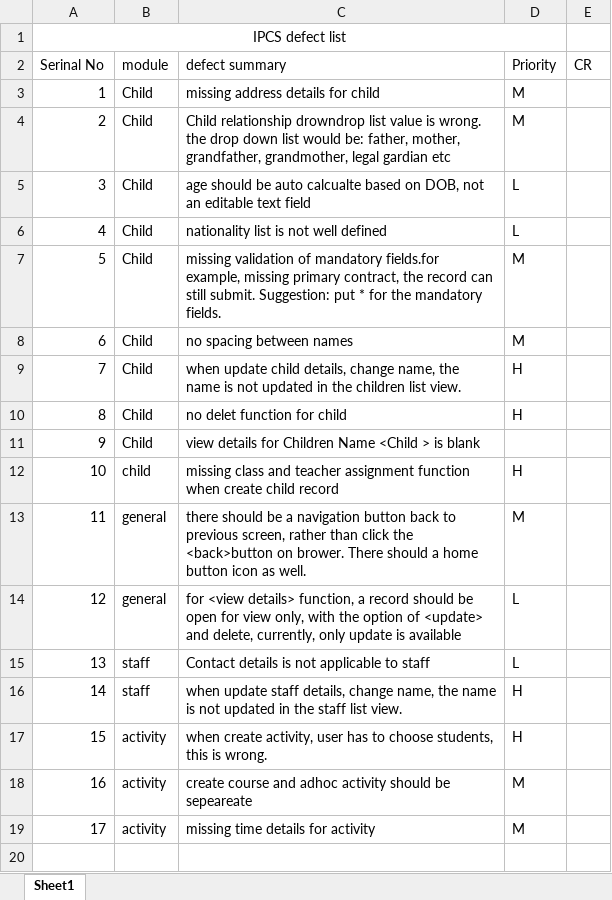
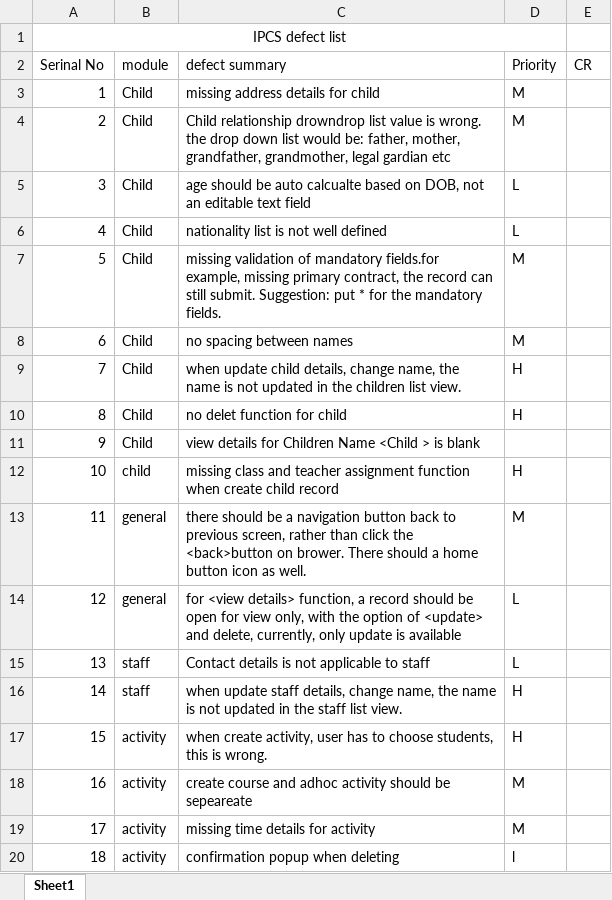
Before and after one commit to IPCSfunder/IPCS, an Excel workbook: defects/defect logging.xlsx, sheet Sheet1, drawn as a sheet; values as stored, in another font and other column widths than the file's, no borders; the diff names each change by its address in the sheet, - before the commit and + after, or states it on an @@ line.

Commit message:
defects

```diff
--- a/defects/defect logging.xlsx (sheet Sheet1)
+++ b/defects/defect logging.xlsx (sheet Sheet1)
+row 20: 18 | activity | confirmation popup when deleting | l
```
Also changed, not shown: 1 other file.
